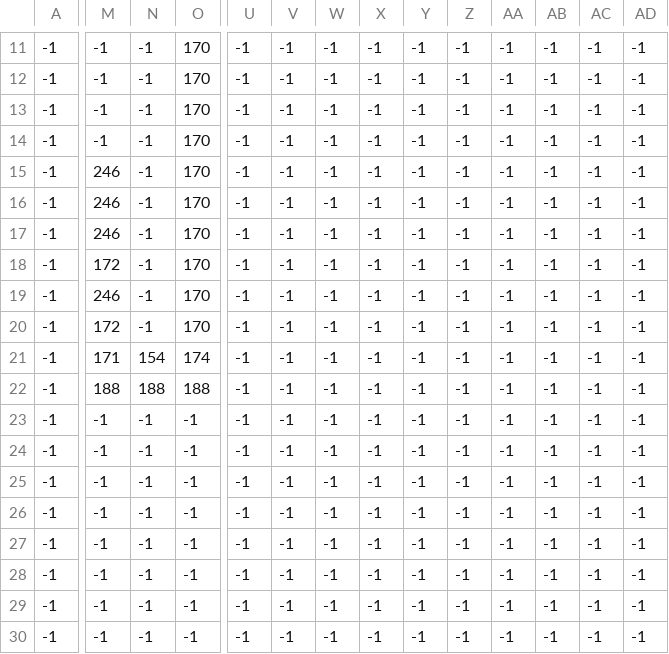
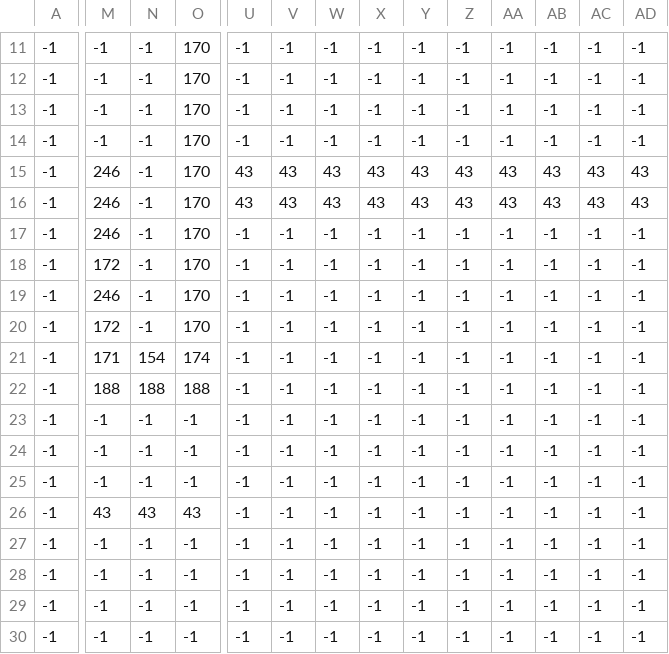
Before and after one commit to lucasfacina/treasure-hunters, a CSV file: assets/mapa_caminho.csv, drawn as a sheet; only a part is shown, gaps mark what is left out; the diff covers the shown part only; the diff names each change by its address in the sheet, - before the commit and + after, or states it on an @@ line.

```diff
--- a/assets/mapa_caminho.csv
+++ b/assets/mapa_caminho.csv
-U15:U16: -1
+U15:U16: 43
-V15:V16: -1
+V15:V16: 43
-W15:W16: -1
+W15:W16: 43
-X15:X16: -1
+X15:X16: 43
-Y15:Y16: -1
+Y15:Y16: 43
-Z15:Z16: -1
+Z15:Z16: 43
-AA15:AA16: -1
+AA15:AA16: 43
-AB15:AB16: -1
+AB15:AB16: 43
-AC15:AC16: -1
+AC15:AC16: 43
-AD15:AD16: -1
+AD15:AD16: 43
-M26: -1
+M26: 43
-N26: -1
+N26: 43
-O26: -1
+O26: 43
```
Also changed, not shown: 11 edited cells elsewhere in this file, assets/mapa_agua.csv, assets/mapa_tesouros.csv.
